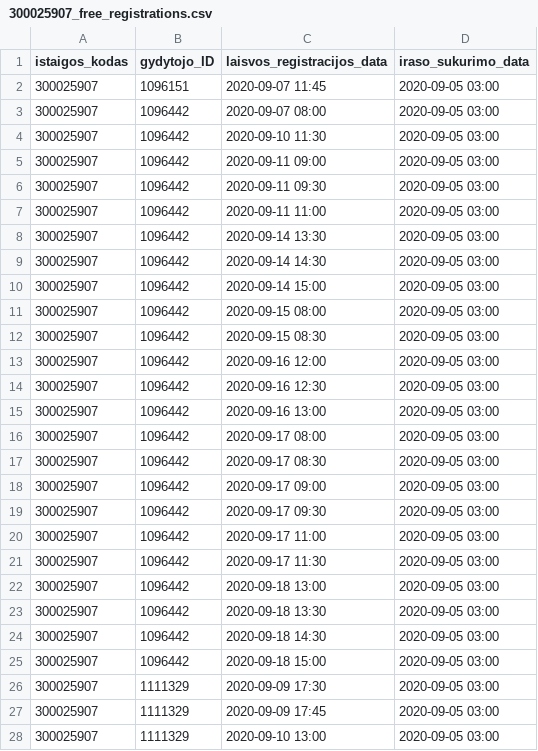
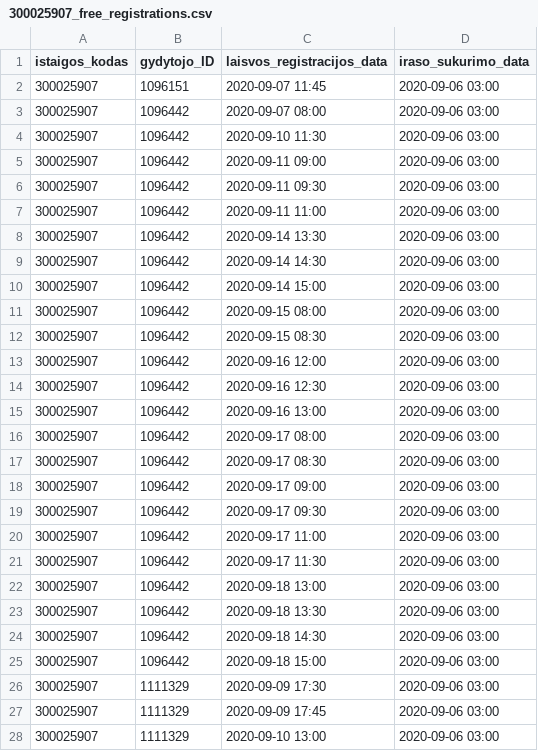
Before and after one commit to sveikatos-klinika/registrations_sveikatos-klinika, a CSV file: 300025907_free_registrations.csv, drawn as a sheet; only a part is shown; the diff covers the shown part only.

Commit message:
Sveikatos klinika automatic update

```diff
--- a/300025907_free_registrations.csv
+++ b/300025907_free_registrations.csv
@@ -1,28 +1,28 @@
 istaigos_kodas;gydytojo_ID;laisvos_registracijos_data;iraso_sukurimo_data
-300025907;1096151;2020-09-07 11:45;2020-09-05 03:00
-300025907;1096442;2020-09-07 08:00;2020-09-05 03:00
-300025907;1096442;2020-09-10 11:30;2020-09-05 03:00
-300025907;1096442;2020-09-11 09:00;2020-09-05 03:00
-300025907;1096442;2020-09-11 09:30;2020-09-05 03:00
-300025907;1096442;2020-09-11 11:00;2020-09-05 03:00
-300025907;1096442;2020-09-14 13:30;2020-09-05 03:00
-300025907;1096442;2020-09-14 14:30;2020-09-05 03:00
-300025907;1096442;2020-09-14 15:00;2020-09-05 03:00
-300025907;1096442;2020-09-15 08:00;2020-09-05 03:00
-300025907;1096442;2020-09-15 08:30;2020-09-05 03:00
-300025907;1096442;2020-09-16 12:00;2020-09-05 03:00
-300025907;1096442;2020-09-16 12:30;2020-09-05 03:00
-300025907;1096442;2020-09-16 13:00;2020-09-05 03:00
-300025907;1096442;2020-09-17 08:00;2020-09-05 03:00
-300025907;1096442;2020-09-17 08:30;2020-09-05 03:00
-300025907;1096442;2020-09-17 09:00;2020-09-05 03:00
-300025907;1096442;2020-09-17 09:30;2020-09-05 03:00
-300025907;1096442;2020-09-17 11:00;2020-09-05 03:00
-300025907;1096442;2020-09-17 11:30;2020-09-05 03:00
-300025907;1096442;2020-09-18 13:00;2020-09-05 03:00
-300025907;1096442;2020-09-18 13:30;2020-09-05 03:00
-300025907;1096442;2020-09-18 14:30;2020-09-05 03:00
-300025907;1096442;2020-09-18 15:00;2020-09-05 03:00
-300025907;1111329;2020-09-09 17:30;2020-09-05 03:00
-300025907;1111329;2020-09-09 17:45;2020-09-05 03:00
-300025907;1111329;2020-09-10 13:00;2020-09-05 03:00
+300025907;1096151;2020-09-07 11:45;2020-09-06 03:00
+300025907;1096442;2020-09-07 08:00;2020-09-06 03:00
+300025907;1096442;2020-09-10 11:30;2020-09-06 03:00
+300025907;1096442;2020-09-11 09:00;2020-09-06 03:00
+300025907;1096442;2020-09-11 09:30;2020-09-06 03:00
+300025907;1096442;2020-09-11 11:00;2020-09-06 03:00
+300025907;1096442;2020-09-14 13:30;2020-09-06 03:00
+300025907;1096442;2020-09-14 14:30;2020-09-06 03:00
+300025907;1096442;2020-09-14 15:00;2020-09-06 03:00
+300025907;1096442;2020-09-15 08:00;2020-09-06 03:00
+300025907;1096442;2020-09-15 08:30;2020-09-06 03:00
+300025907;1096442;2020-09-16 12:00;2020-09-06 03:00
+300025907;1096442;2020-09-16 12:30;2020-09-06 03:00
+300025907;1096442;2020-09-16 13:00;2020-09-06 03:00
+300025907;1096442;2020-09-17 08:00;2020-09-06 03:00
+300025907;1096442;2020-09-17 08:30;2020-09-06 03:00
+300025907;1096442;2020-09-17 09:00;2020-09-06 03:00
+300025907;1096442;2020-09-17 09:30;2020-09-06 03:00
+300025907;1096442;2020-09-17 11:00;2020-09-06 03:00
+300025907;1096442;2020-09-17 11:30;2020-09-06 03:00
+300025907;1096442;2020-09-18 13:00;2020-09-06 03:00
+300025907;1096442;2020-09-18 13:30;2020-09-06 03:00
+300025907;1096442;2020-09-18 14:30;2020-09-06 03:00
+300025907;1096442;2020-09-18 15:00;2020-09-06 03:00
+300025907;1111329;2020-09-09 17:30;2020-09-06 03:00
+300025907;1111329;2020-09-09 17:45;2020-09-06 03:00
+300025907;1111329;2020-09-10 13:00;2020-09-06 03:00
```
Also changed, not shown: 173 edited cells elsewhere in this file.
